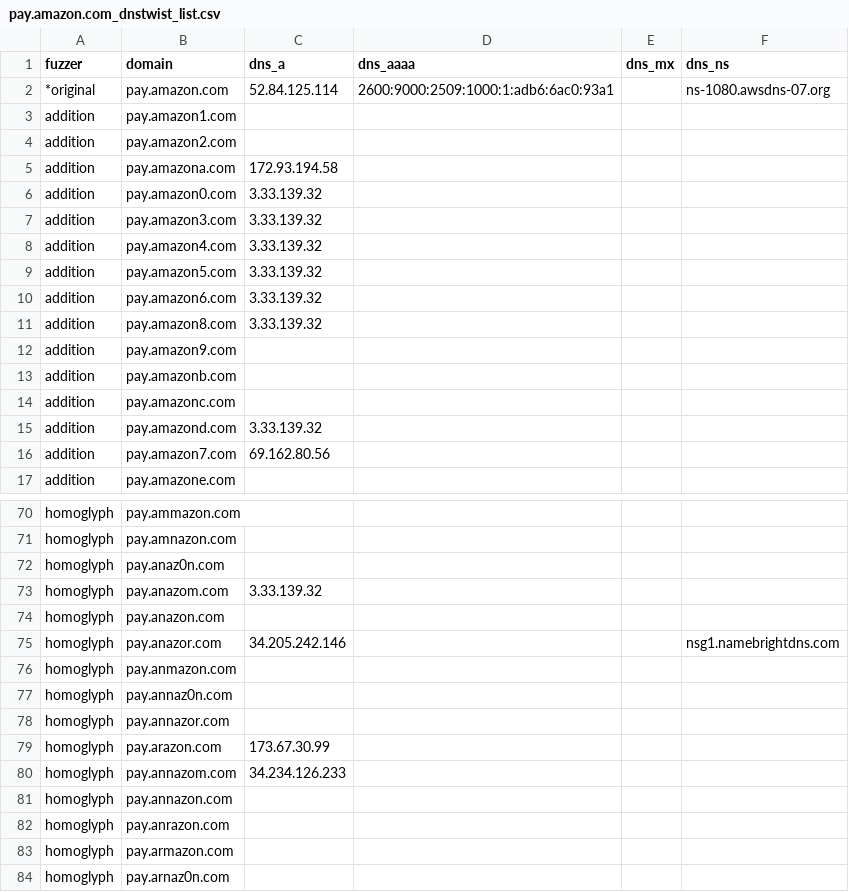
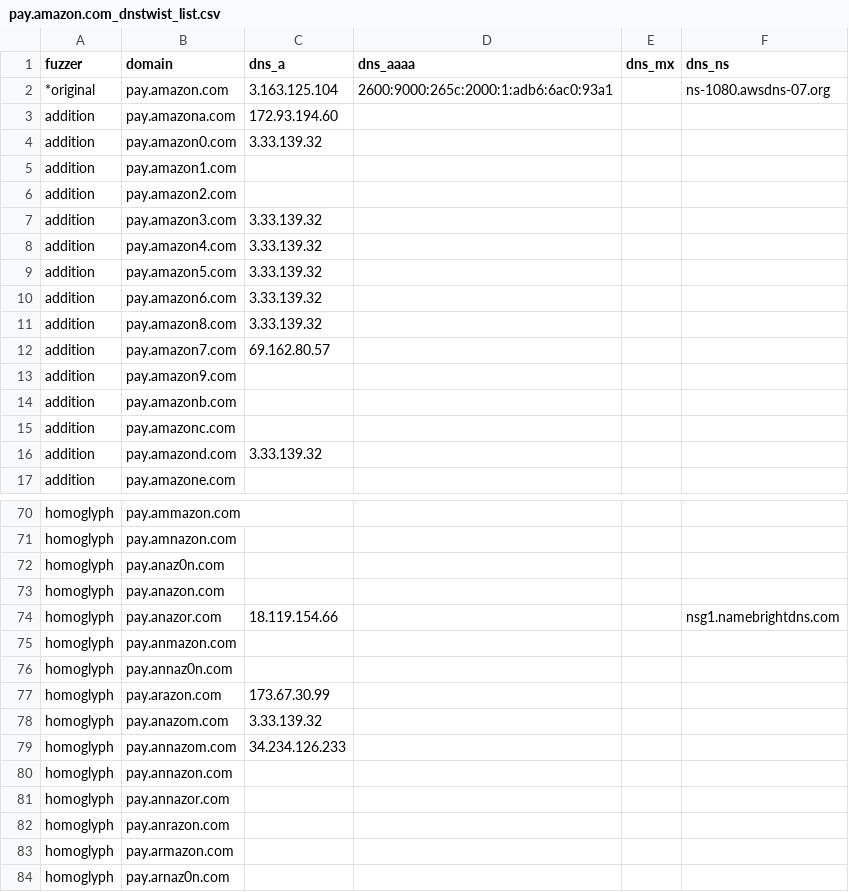
Before and after one commit to onlyforbakup/awesome-lists, a CSV file: Lists/DNSTWIST/pay.amazon.com_dnstwist_list.csv, drawn as a sheet; only a part is shown, gaps mark what is left out; the diff covers the shown part only.

```diff
--- a/Lists/DNSTWIST/pay.amazon.com_dnstwist_list.csv
+++ b/Lists/DNSTWIST/pay.amazon.com_dnstwist_list.csv
@@ -1,7 +1,7 @@
 fuzzer,domain,dns_a,dns_aaaa,dns_mx,dns_ns
-*original,pay.amazon.com,52.84.125.114,2600:9000:2509:1000:1:adb6:6ac0:93a1,,ns-1080.awsdns-07.org
+*original,pay.amazon.com,3.163.125.104,2600:9000:265c:2000:1:adb6:6ac0:93a1,,ns-1080.awsdns-07.org
+addition,pay.amazona.com,172.93.194.60,,,
+addition,pay.amazon0.com,3.33.139.32,,,
 addition,pay.amazon1.com,,,,
 addition,pay.amazon2.com,,,,
-addition,pay.amazona.com,172.93.194.58,,,
-addition,pay.amazon0.com,3.33.139.32,,,
 addition,pay.amazon3.com,3.33.139.32,,,
@@ -11,2 +11,3 @@ addition,pay.amazon6.com,3.33.139.32,,,
 addition,pay.amazon8.com,3.33.139.32,,,
+addition,pay.amazon7.com,69.162.80.57,,,
 addition,pay.amazon9.com,,,,
@@ -15,3 +16,2 @@ addition,pay.amazonc.com,,,,
 addition,pay.amazond.com,3.33.139.32,,,
-addition,pay.amazon7.com,69.162.80.56,,,
 addition,pay.amazone.com,,,,
@@ -72,11 +72,11 @@ homoglyph,pay.amnazon.com,,,,
 homoglyph,pay.anaz0n.com,,,,
-homoglyph,pay.anazom.com,3.33.139.32,,,
 homoglyph,pay.anazon.com,,,,
-homoglyph,pay.anazor.com,34.205.242.146,,,nsg1.namebrightdns.com
+homoglyph,pay.anazor.com,18.119.154.66,,,nsg1.namebrightdns.com
 homoglyph,pay.anmazon.com,,,,
 homoglyph,pay.annaz0n.com,,,,
-homoglyph,pay.annazor.com,,,,
 homoglyph,pay.arazon.com,173.67.30.99,,,
+homoglyph,pay.anazom.com,3.33.139.32,,,
 homoglyph,pay.annazom.com,34.234.126.233,,,
 homoglyph,pay.annazon.com,,,,
+homoglyph,pay.annazor.com,,,,
 homoglyph,pay.anrazon.com,,,,
```
Also changed, not shown: 11 moved rows and 3 edited cells elsewhere in this file, Lists/DNSTWIST/crowdstrike.com_dnstwist_list.csv, Lists/DNSTWIST/developer.microsoft.com_dnstwist_list.csv, 8 other files.
